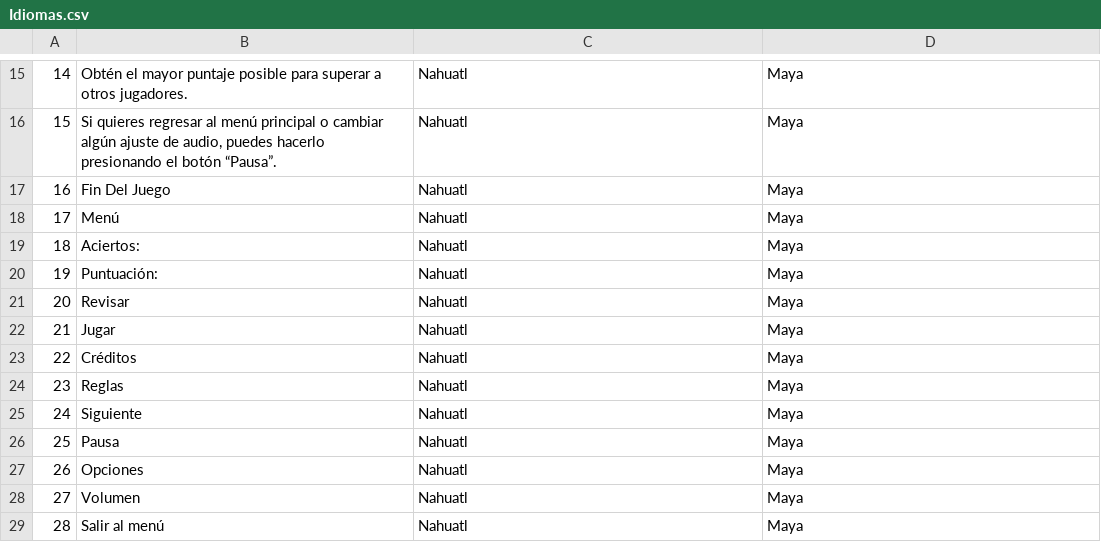
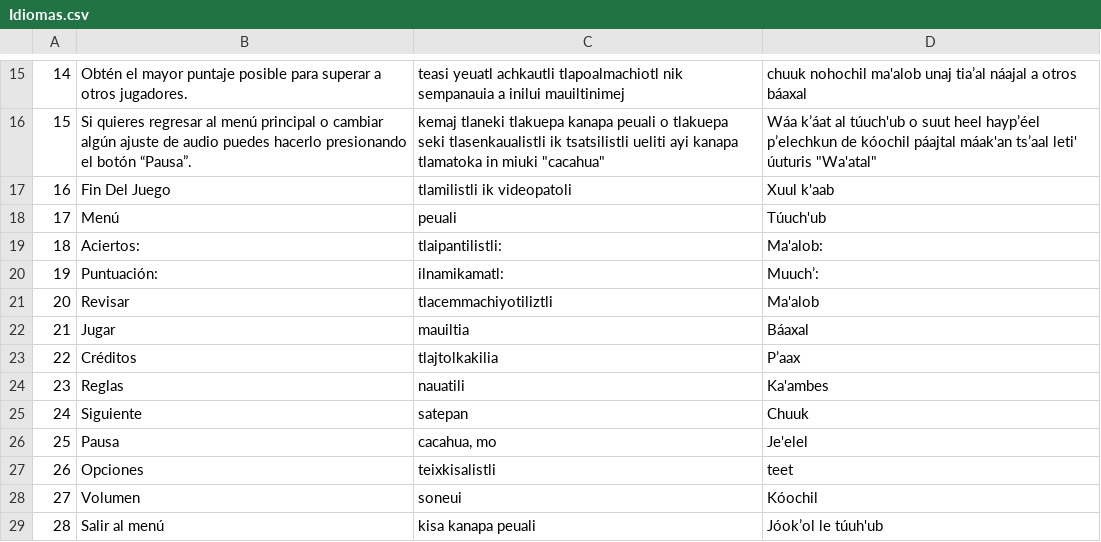
Before and after one commit to EdsonGP723/DeNeDig-LineaDelTiempo, a CSV file: DeNeDig-Minijuegos/Assets/_LíneaDelTiempo/Data/Idiomas.csv, drawn as a sheet; only a part is shown, gaps mark what is left out; the diff covers the shown part only.

```diff
--- a/DeNeDig-Minijuegos/Assets/_LíneaDelTiempo/Data/Idiomas.csv
+++ b/DeNeDig-Minijuegos/Assets/_LíneaDelTiempo/Data/Idiomas.csv
@@ -15,15 +15,15 @@
-14,Obtén el mayor puntaje posible para superar a otros jugadores.,Nahuatl,Maya
-15,"Si quieres regresar al menú principal o cambiar algún ajuste de audio, puedes hacerlo presionando el botón “Pausa”.",Nahuatl,Maya
-16,Fin Del Juego,Nahuatl,Maya
-17,Menú,Nahuatl,Maya
-18,Aciertos:,Nahuatl,Maya
-19,Puntuación:,Nahuatl,Maya
-20,Revisar,Nahuatl,Maya
-21,Jugar,Nahuatl,Maya
-22,Créditos,Nahuatl,Maya
-23,Reglas,Nahuatl,Maya
-24,Siguiente,Nahuatl,Maya
-25,Pausa,Nahuatl,Maya
-26,Opciones,Nahuatl,Maya
-27,Volumen,Nahuatl,Maya
-28,Salir al menú,Nahuatl,Maya
+14,Obtén el mayor puntaje posible para superar a otros jugadores.,teasi yeuatl achkautli tlapoalmachiotl nik sempanauia a inilui mauiltinimej,chuuk nohochil ma'alob unaj tia’al náajal a otros báaxal
+15,Si quieres regresar al menú principal o cambiar algún ajuste de audio puedes hacerlo presionando el botón “Pausa”.,"kemaj tlaneki tlakuepa kanapa peuali o tlakuepa seki tlasenkaualistli ik tsatsilistli ueliti ayi kanapa tlamatoka in miuki ""cacahua""","Wáa k’áat al túuch'ub o suut heel hayp’éel p’elechkun de kóochil páajtal máak'an ts’aal leti' úuturis ""Wa'atal"""
+16,Fin Del Juego,tlamilistli ik videopatoli,Xuul k'aab
+17,Menú,peuali,Túuch'ub
+18,Aciertos:,tlaipantilistli:,Ma'alob:
+19,Puntuación:,ilnamikamatl:,Muuch’:
+20,Revisar,tlacemmachiyotiliztli,Ma'alob
+21,Jugar,mauiltia,Báaxal
+22,Créditos,tlajtolkakilia,P’aax
+23,Reglas,nauatili,Ka'ambes
+24,Siguiente,satepan,Chuuk
+25,Pausa,"cacahua, mo",Je'elel
+26,Opciones,teixkisalistli,teet
+27,Volumen,soneui,Kóochil
+28,Salir al menú,kisa kanapa peuali ,Jóok’ol le túuh'ub
```
Also changed, not shown: 40 edited cells elsewhere in this file, 4 other files.
